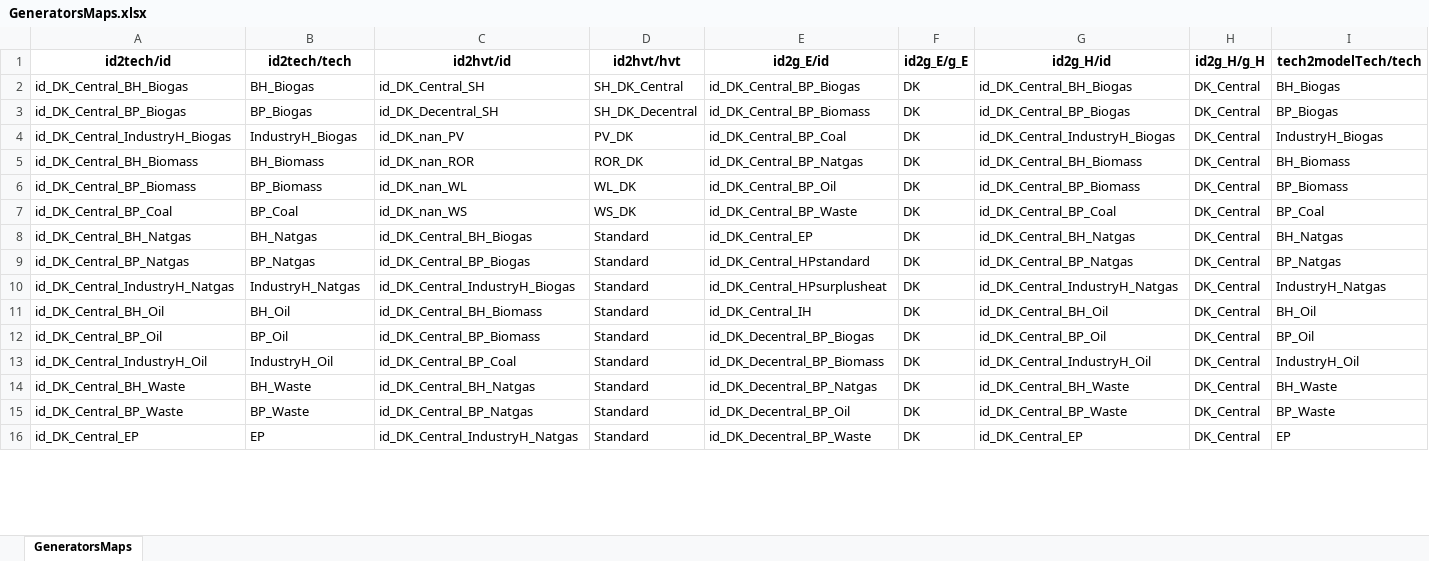
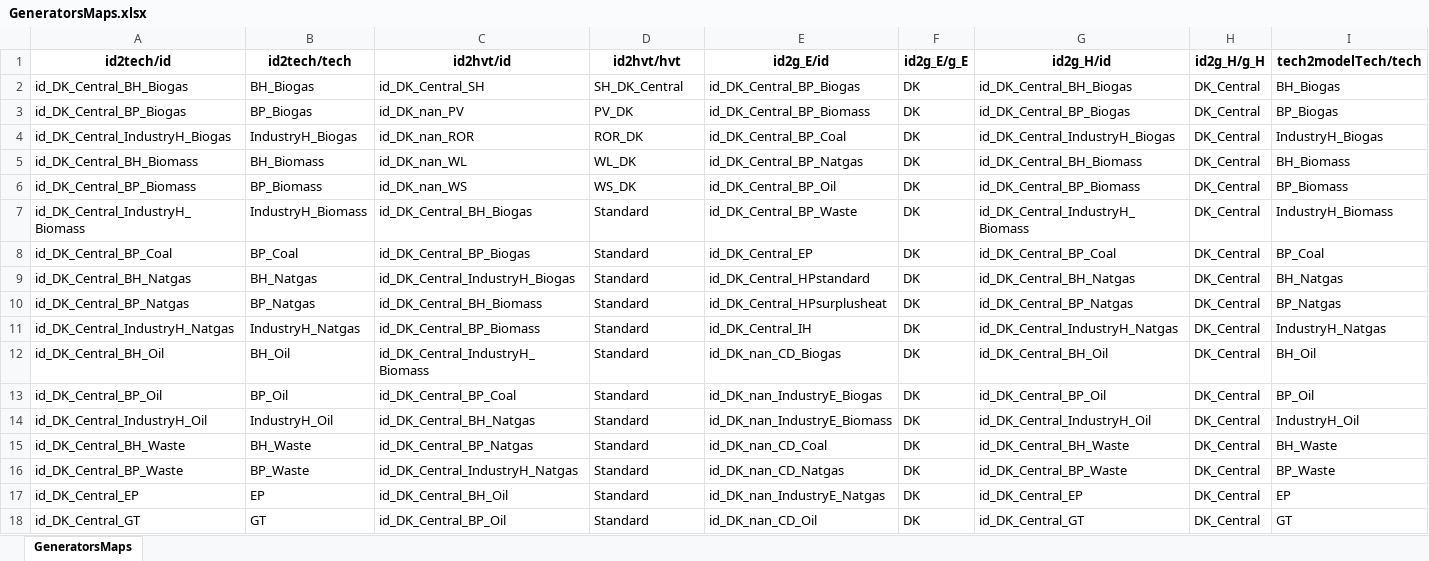
Before and after one commit to marcherger/EnergyEconGroupWork, an Excel workbook: DownloadDataForDK/ModelData/Final_Dataset/GeneratorsMaps.xlsx, sheet GeneratorsMaps, drawn as a sheet; only a part is shown; values as stored, in another font and other column widths than the file's, no borders; addresses are those after the commit; rows hold the shown columns only; the diff covers the shown part only; the diff names each change by its address in the sheet, - before the commit and + after, or states it on an @@ line.

```diff
--- a/DownloadDataForDK/ModelData/Final_Dataset/GeneratorsMaps.xlsx (sheet GeneratorsMaps)
+++ b/DownloadDataForDK/ModelData/Final_Dataset/GeneratorsMaps.xlsx (sheet GeneratorsMaps)
-C3 (id2hvt/id): id_DK_Decentral_SH
+C3 (id2hvt/id): id_DK_nan_PV
-D3 (id2hvt/hvt): SH_DK_Decentral
+D3 (id2hvt/hvt): PV_DK
-C4 (id2hvt/id): id_DK_nan_PV
+C4 (id2hvt/id): id_DK_nan_ROR
-D4 (id2hvt/hvt): PV_DK
+D4 (id2hvt/hvt): ROR_DK
-C5 (id2hvt/id): id_DK_nan_ROR
+C5 (id2hvt/id): id_DK_nan_WL
-D5 (id2hvt/hvt): ROR_DK
+D5 (id2hvt/hvt): WL_DK
-C6 (id2hvt/id): id_DK_nan_WL
+C6 (id2hvt/id): id_DK_nan_WS
-D6 (id2hvt/hvt): WL_DK
+D6 (id2hvt/hvt): WS_DK
+row 7: id_DK_Central_IndustryH_Biomass | IndustryH_Biomass | id_DK_Central_BH_Biogas | Standard | id_DK_Central_BP_Waste | DK | id_DK_Central_IndustryH_Biomass | DK_Central | IndustryH_Biomass
-C8 (id2hvt/id): id_DK_nan_WS
+C8 (id2hvt/id): id_DK_Central_BP_Biogas
-D8 (id2hvt/hvt): WS_DK
+D8 (id2hvt/hvt): Standard
-E8 (id2g_E/id): id_DK_Central_BP_Waste
+E8 (id2g_E/id): id_DK_Central_EP
-C9 (id2hvt/id): id_DK_Central_BH_Biogas
+C9 (id2hvt/id): id_DK_Central_IndustryH_Biogas
-E9 (id2g_E/id): id_DK_Central_EP
+E9 (id2g_E/id): id_DK_Central_HPstandard
-C10 (id2hvt/id): id_DK_Central_BP_Biogas
+C10 (id2hvt/id): id_DK_Central_BH_Biomass
-E10 (id2g_E/id): id_DK_Central_HPstandard
+E10 (id2g_E/id): id_DK_Central_HPsurplusheat
-C11 (id2hvt/id): id_DK_Central_IndustryH_Biogas
+C11 (id2hvt/id): id_DK_Central_BP_Biomass
-E11 (id2g_E/id): id_DK_Central_HPsurplusheat
+E11 (id2g_E/id): id_DK_Central_IH
-C12 (id2hvt/id): id_DK_Central_BH_Biomass
+C12 (id2hvt/id): id_DK_Central_IndustryH_Biomass
-E12 (id2g_E/id): id_DK_Central_IH
+E12 (id2g_E/id): id_DK_nan_CD_Biogas
-C13 (id2hvt/id): id_DK_Central_BP_Biomass
+C13 (id2hvt/id): id_DK_Central_BP_Coal
-E13 (id2g_E/id): id_DK_Decentral_BP_Biogas
+E13 (id2g_E/id): id_DK_nan_IndustryE_Biogas
-C14 (id2hvt/id): id_DK_Central_BP_Coal
+C14 (id2hvt/id): id_DK_Central_BH_Natgas
-E14 (id2g_E/id): id_DK_Decentral_BP_Biomass
+E14 (id2g_E/id): id_DK_nan_IndustryE_Biomass
-C15 (id2hvt/id): id_DK_Central_BH_Natgas
+C15 (id2hvt/id): id_DK_Central_BP_Natgas
-E15 (id2g_E/id): id_DK_Decentral_BP_Natgas
+E15 (id2g_E/id): id_DK_nan_CD_Coal
-C16 (id2hvt/id): id_DK_Central_BP_Natgas
+C16 (id2hvt/id): id_DK_Central_IndustryH_Natgas
-E16 (id2g_E/id): id_DK_Decentral_BP_Oil
+E16 (id2g_E/id): id_DK_nan_CD_Natgas
-C17 (id2hvt/id): id_DK_Central_IndustryH_Natgas
+C17 (id2hvt/id): id_DK_Central_BH_Oil
-E17 (id2g_E/id): id_DK_Decentral_BP_Waste
+E17 (id2g_E/id): id_DK_nan_IndustryE_Natgas
+row 18: id_DK_Central_GT | GT | id_DK_Central_BP_Oil | Standard | id_DK_nan_CD_Oil | DK | id_DK_Central_GT | DK_Central | GT
```
Also changed, not shown: 21 removed rows and 38 edited cells elsewhere in this sheet, DownloadDataForDK/ModelData/CapVariation.xlsx, DownloadDataForDK/ModelData/Final_Dataset/GeneratorsVariables.xlsx, 33 other files.
